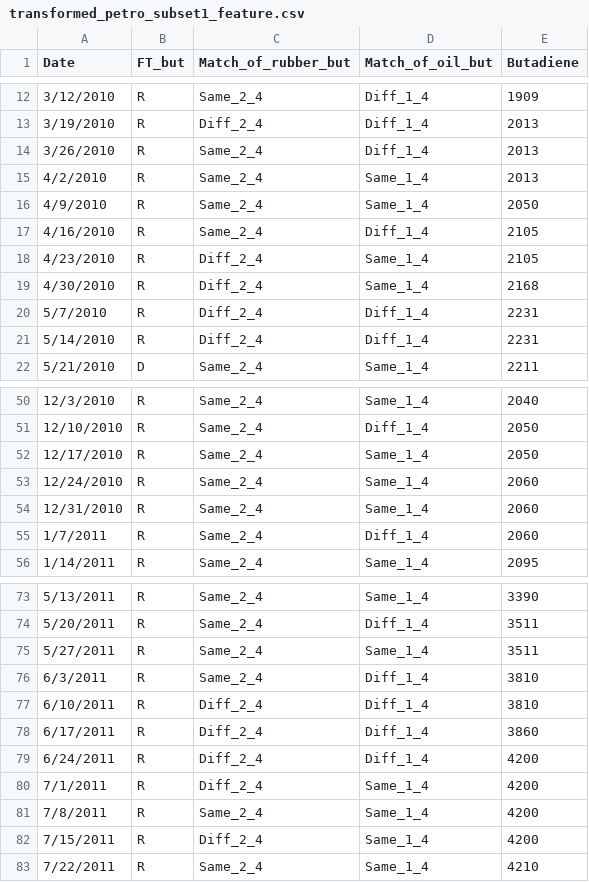
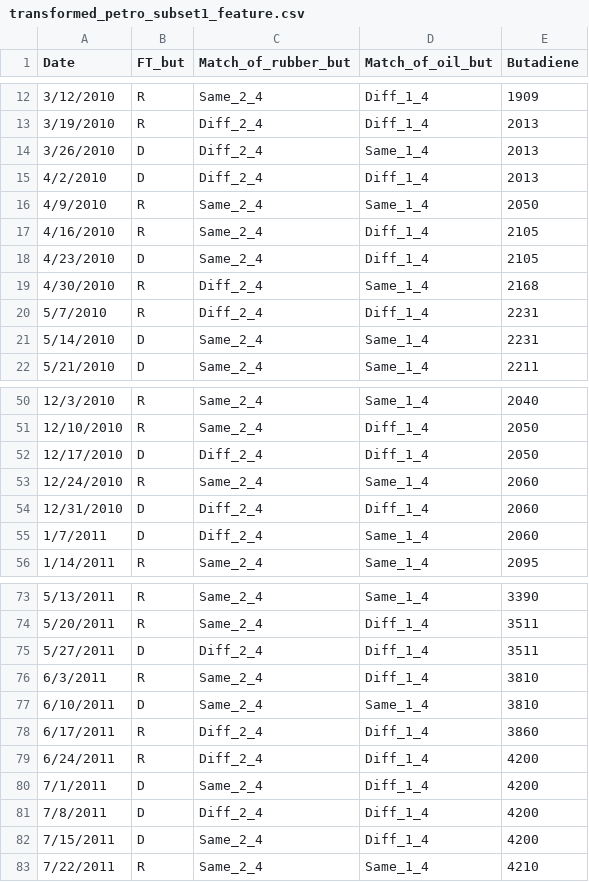
Before and after one commit to roberthuang/project, a CSV file: transformed_petro_subset1_feature.csv, drawn as a sheet; only a part is shown, gaps mark what is left out; the diff covers the shown part only.

```diff
--- a/transformed_petro_subset1_feature.csv
+++ b/transformed_petro_subset1_feature.csv
@@ -13,10 +13,10 @@ Date,FT_but,Match_of_rubber_but,Match_of_oil_but,Butadiene
 3/19/2010,R,Diff_2_4,Diff_1_4,2013
-3/26/2010,R,Same_2_4,Diff_1_4,2013
-4/2/2010,R,Same_2_4,Same_1_4,2013
+3/26/2010,D,Diff_2_4,Same_1_4,2013
+4/2/2010,D,Diff_2_4,Diff_1_4,2013
 4/9/2010,R,Same_2_4,Same_1_4,2050
 4/16/2010,R,Same_2_4,Diff_1_4,2105
-4/23/2010,R,Diff_2_4,Same_1_4,2105
+4/23/2010,D,Same_2_4,Diff_1_4,2105
 4/30/2010,R,Diff_2_4,Same_1_4,2168
 5/7/2010,R,Diff_2_4,Diff_1_4,2231
-5/14/2010,R,Diff_2_4,Diff_1_4,2231
+5/14/2010,D,Same_2_4,Same_1_4,2231
 5/21/2010,D,Same_2_4,Same_1_4,2211
@@ -51,6 +51,6 @@ Date,FT_but,Match_of_rubber_but,Match_of_oil_but,Butadiene
 12/10/2010,R,Same_2_4,Diff_1_4,2050
-12/17/2010,R,Same_2_4,Same_1_4,2050
+12/17/2010,D,Diff_2_4,Diff_1_4,2050
 12/24/2010,R,Same_2_4,Same_1_4,2060
-12/31/2010,R,Same_2_4,Same_1_4,2060
-1/7/2011,R,Same_2_4,Diff_1_4,2060
+12/31/2010,D,Diff_2_4,Diff_1_4,2060
+1/7/2011,D,Diff_2_4,Same_1_4,2060
 1/14/2011,R,Same_2_4,Same_1_4,2095
@@ -74,10 +74,10 @@ Date,FT_but,Match_of_rubber_but,Match_of_oil_but,Butadiene
 5/20/2011,R,Same_2_4,Diff_1_4,3511
-5/27/2011,R,Same_2_4,Same_1_4,3511
+5/27/2011,D,Diff_2_4,Diff_1_4,3511
 6/3/2011,R,Same_2_4,Diff_1_4,3810
-6/10/2011,R,Diff_2_4,Diff_1_4,3810
+6/10/2011,D,Same_2_4,Same_1_4,3810
 6/17/2011,R,Diff_2_4,Diff_1_4,3860
 6/24/2011,R,Diff_2_4,Diff_1_4,4200
-7/1/2011,R,Diff_2_4,Same_1_4,4200
-7/8/2011,R,Same_2_4,Same_1_4,4200
-7/15/2011,R,Diff_2_4,Same_1_4,4200
+7/1/2011,D,Same_2_4,Diff_1_4,4200
+7/8/2011,D,Diff_2_4,Diff_1_4,4200
+7/15/2011,D,Same_2_4,Diff_1_4,4200
 7/22/2011,R,Same_2_4,Same_1_4,4210
```
Also changed, not shown: 73 edited cells elsewhere in this file, 15 other files.
